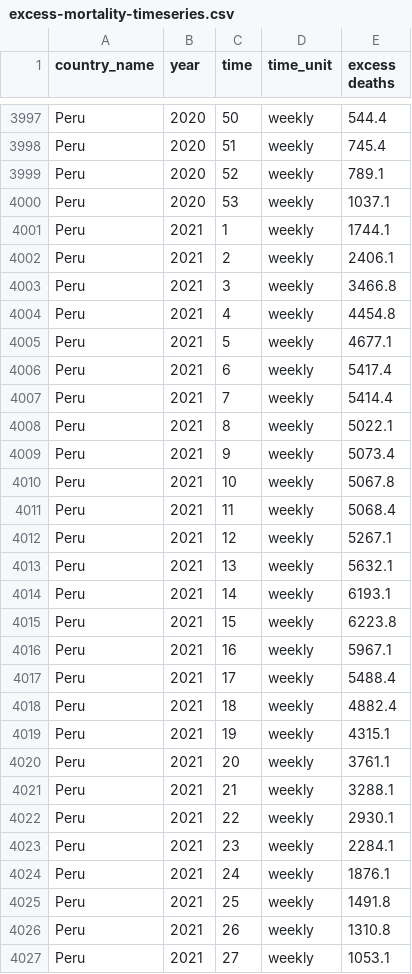
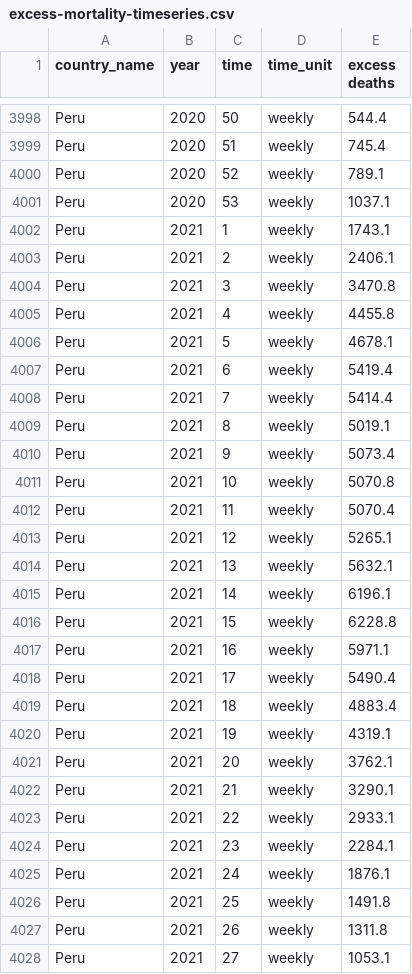
Before and after one commit to dkobak/excess-mortality, a CSV file: excess-mortality-timeseries.csv, drawn as a sheet; only a part is shown, gaps mark what is left out; the diff covers the shown part only.

Commit message:
WMD data update

```diff
--- a/excess-mortality-timeseries.csv
+++ b/excess-mortality-timeseries.csv
@@ -4000,24 +4001,24 @@ Peru,2020,52,weekly,789.1
 Peru,2020,53,weekly,1037.1
-Peru,2021,1,weekly,1744.1
+Peru,2021,1,weekly,1743.1
 Peru,2021,2,weekly,2406.1
-Peru,2021,3,weekly,3466.8
-Peru,2021,4,weekly,4454.8
-Peru,2021,5,weekly,4677.1
-Peru,2021,6,weekly,5417.4
+Peru,2021,3,weekly,3470.8
+Peru,2021,4,weekly,4455.8
+Peru,2021,5,weekly,4678.1
+Peru,2021,6,weekly,5419.4
 Peru,2021,7,weekly,5414.4
-Peru,2021,8,weekly,5022.1
+Peru,2021,8,weekly,5019.1
 Peru,2021,9,weekly,5073.4
-Peru,2021,10,weekly,5067.8
-Peru,2021,11,weekly,5068.4
-Peru,2021,12,weekly,5267.1
+Peru,2021,10,weekly,5070.8
+Peru,2021,11,weekly,5070.4
+Peru,2021,12,weekly,5265.1
 Peru,2021,13,weekly,5632.1
-Peru,2021,14,weekly,6193.1
-Peru,2021,15,weekly,6223.8
-Peru,2021,16,weekly,5967.1
-Peru,2021,17,weekly,5488.4
-Peru,2021,18,weekly,4882.4
-Peru,2021,19,weekly,4315.1
-Peru,2021,20,weekly,3761.1
-Peru,2021,21,weekly,3288.1
-Peru,2021,22,weekly,2930.1
+Peru,2021,14,weekly,6196.1
+Peru,2021,15,weekly,6228.8
+Peru,2021,16,weekly,5971.1
+Peru,2021,17,weekly,5490.4
+Peru,2021,18,weekly,4883.4
+Peru,2021,19,weekly,4319.1
+Peru,2021,20,weekly,3762.1
+Peru,2021,21,weekly,3290.1
+Peru,2021,22,weekly,2933.1
 Peru,2021,23,weekly,2284.1
@@ -4025,3 +4026,3 @@ Peru,2021,24,weekly,1876.1
 Peru,2021,25,weekly,1491.8
-Peru,2021,26,weekly,1310.8
+Peru,2021,26,weekly,1311.8
 Peru,2021,27,weekly,1053.1
```
Also changed, not shown: 3 added rows and 64 edited cells elsewhere in this file, baselines.csv, excess-mortality-2020.csv, 49 other files.
